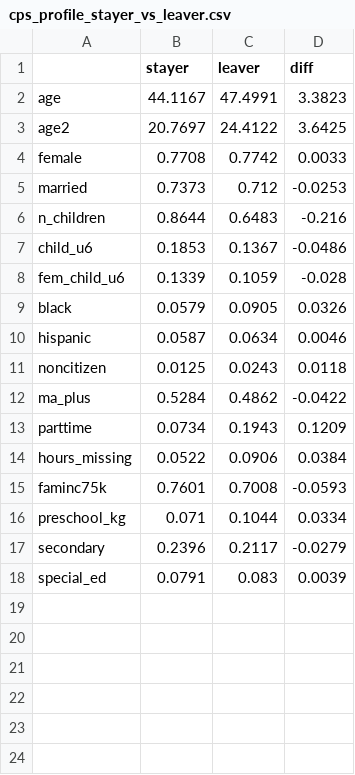
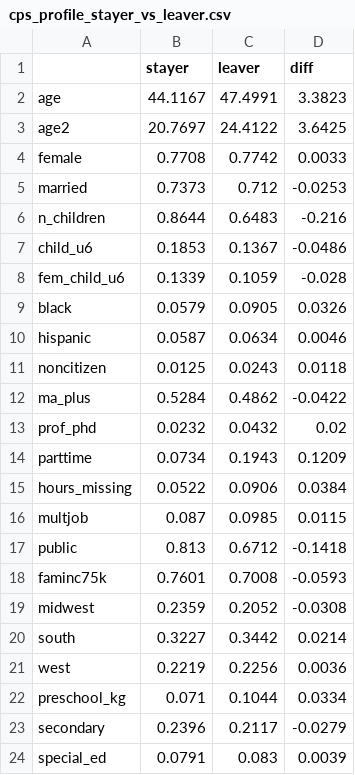
Before and after one commit to jedr1-ship-it/Alternative-Pathways----Quant, a CSV file: outputs/cps_profile_stayer_vs_leaver.csv, drawn as a sheet; the diff names each change by its address in the sheet, - before the commit and + after, or states it on an @@ line.

```diff
--- a/outputs/cps_profile_stayer_vs_leaver.csv
+++ b/outputs/cps_profile_stayer_vs_leaver.csv
+row 13: prof_phd | 0.0232 | 0.0432 | 0.02
+row 16: multjob | 0.087 | 0.0985 | 0.0115
+row 17: public | 0.813 | 0.6712 | -0.1418
+row 19: midwest | 0.2359 | 0.2052 | -0.0308
+row 20: south | 0.3227 | 0.3442 | 0.0214
+row 21: west | 0.2219 | 0.2256 | 0.0036
```
Also changed, not shown: outputs/cps_ame_A_vs_B.csv, outputs/cps_marginal_effects.csv, 18 other files.
